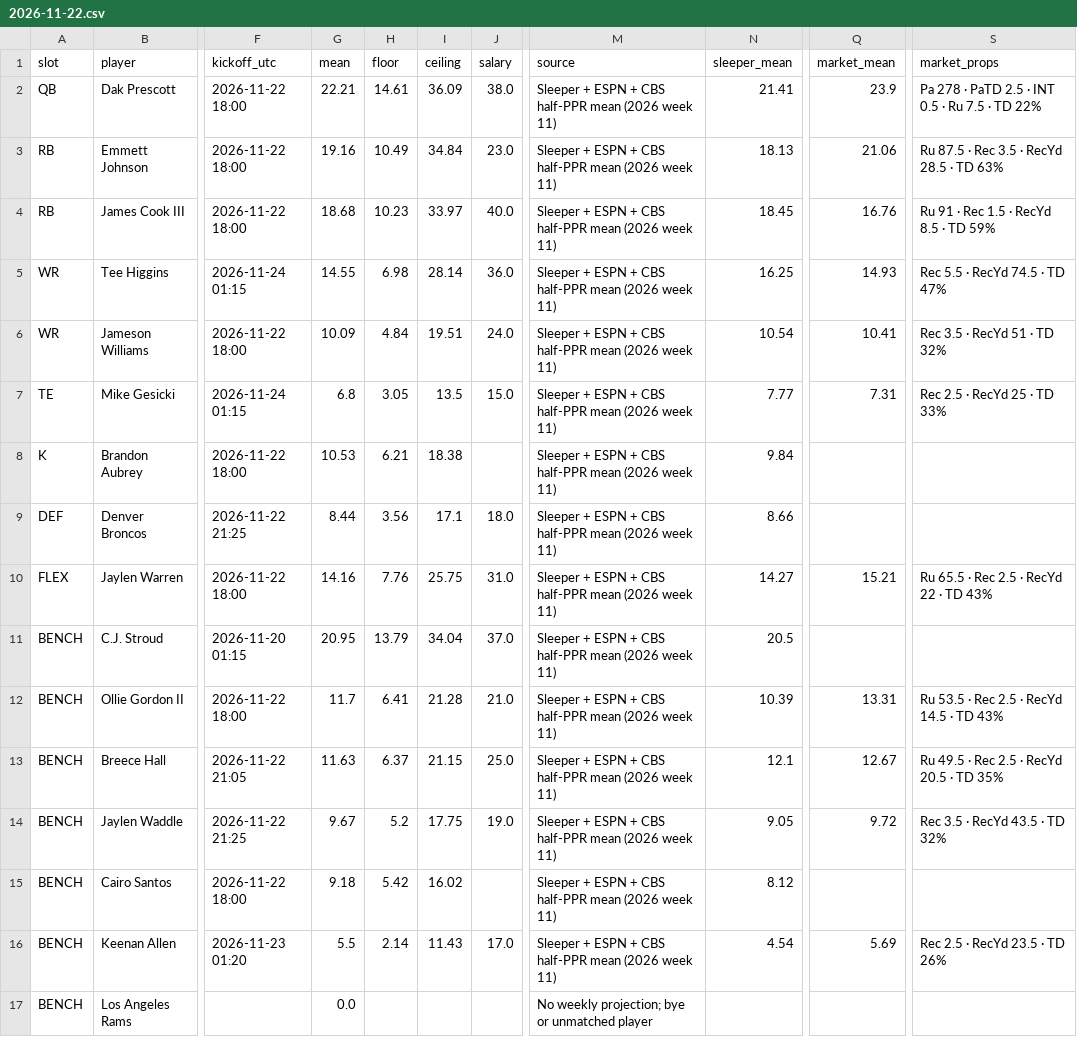
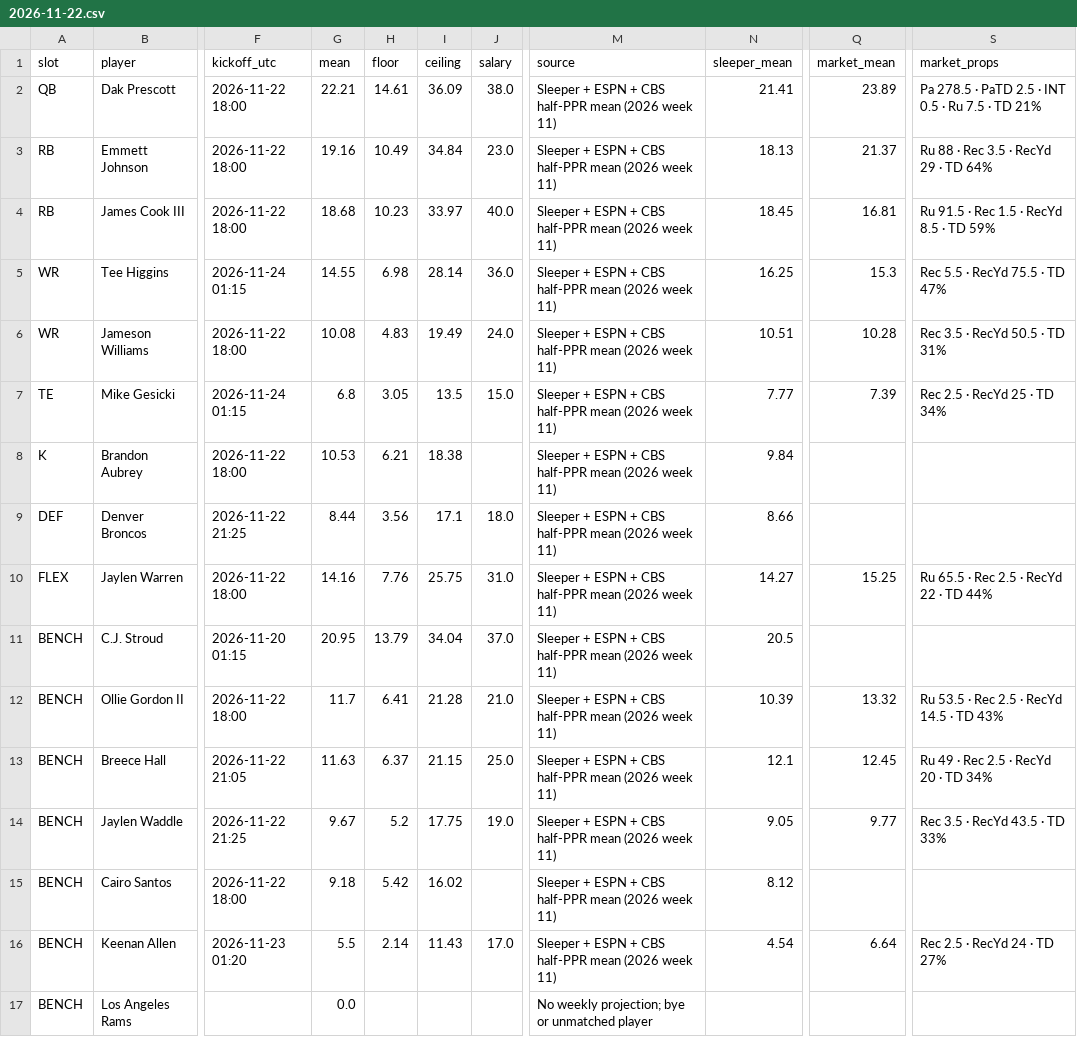
Before and after one commit to Dave356w/-nfl-top25-rankings, a CSV file: site/data/lineup/history/2026-11-22.csv, drawn as a sheet; only a part is shown, gaps mark what is left out; the diff names each change by its address in the sheet, - before the commit and + after, or states it on an @@ line.

```diff
--- a/site/data/lineup/history/2026-11-22.csv
+++ b/site/data/lineup/history/2026-11-22.csv
-Q2 (market_mean): 23.9
+Q2 (market_mean): 23.89
-S2 (market_props): Pa 278 · PaTD 2.5 · INT 0.5 · Ru 7.5 · TD 22%
+S2 (market_props): Pa 278.5 · PaTD 2.5 · INT 0.5 · Ru 7.5 · TD 21%
-Q3 (market_mean): 21.06
+Q3 (market_mean): 21.37
-S3 (market_props): Ru 87.5 · Rec 3.5 · RecYd 28.5 · TD 63%
+S3 (market_props): Ru 88 · Rec 3.5 · RecYd 29 · TD 64%
-Q4 (market_mean): 16.76
+Q4 (market_mean): 16.81
-S4 (market_props): Ru 91 · Rec 1.5 · RecYd 8.5 · TD 59%
+S4 (market_props): Ru 91.5 · Rec 1.5 · RecYd 8.5 · TD 59%
-Q5 (market_mean): 14.93
+Q5 (market_mean): 15.3
-S5 (market_props): Rec 5.5 · RecYd 74.5 · TD 47%
+S5 (market_props): Rec 5.5 · RecYd 75.5 · TD 47%
-G6 (mean): 10.09
+G6 (mean): 10.08
-H6 (floor): 4.84
+H6 (floor): 4.83
-I6 (ceiling): 19.51
+I6 (ceiling): 19.49
-N6 (sleeper_mean): 10.54
+N6 (sleeper_mean): 10.51
-Q6 (market_mean): 10.41
+Q6 (market_mean): 10.28
-S6 (market_props): Rec 3.5 · RecYd 51 · TD 32%
+S6 (market_props): Rec 3.5 · RecYd 50.5 · TD 31%
-Q7 (market_mean): 7.31
+Q7 (market_mean): 7.39
-S7 (market_props): Rec 2.5 · RecYd 25 · TD 33%
+S7 (market_props): Rec 2.5 · RecYd 25 · TD 34%
-Q10 (market_mean): 15.21
+Q10 (market_mean): 15.25
-S10 (market_props): Ru 65.5 · Rec 2.5 · RecYd 22 · TD 43%
+S10 (market_props): Ru 65.5 · Rec 2.5 · RecYd 22 · TD 44%
-Q12 (market_mean): 13.31
+Q12 (market_mean): 13.32
-Q13 (market_mean): 12.67
+Q13 (market_mean): 12.45
-S13 (market_props): Ru 49.5 · Rec 2.5 · RecYd 20.5 · TD 35%
+S13 (market_props): Ru 49 · Rec 2.5 · RecYd 20 · TD 34%
-Q14 (market_mean): 9.72
+Q14 (market_mean): 9.77
-S14 (market_props): Rec 3.5 · RecYd 43.5 · TD 32%
+S14 (market_props): Rec 3.5 · RecYd 43.5 · TD 33%
-Q16 (market_mean): 5.69
+Q16 (market_mean): 6.64
-S16 (market_props): Rec 2.5 · RecYd 23.5 · TD 26%
+S16 (market_props): Rec 2.5 · RecYd 24 · TD 27%
```
Also changed, not shown: site/data/history/2026-11-22.csv, site/data/latest.csv, 26 other files.
